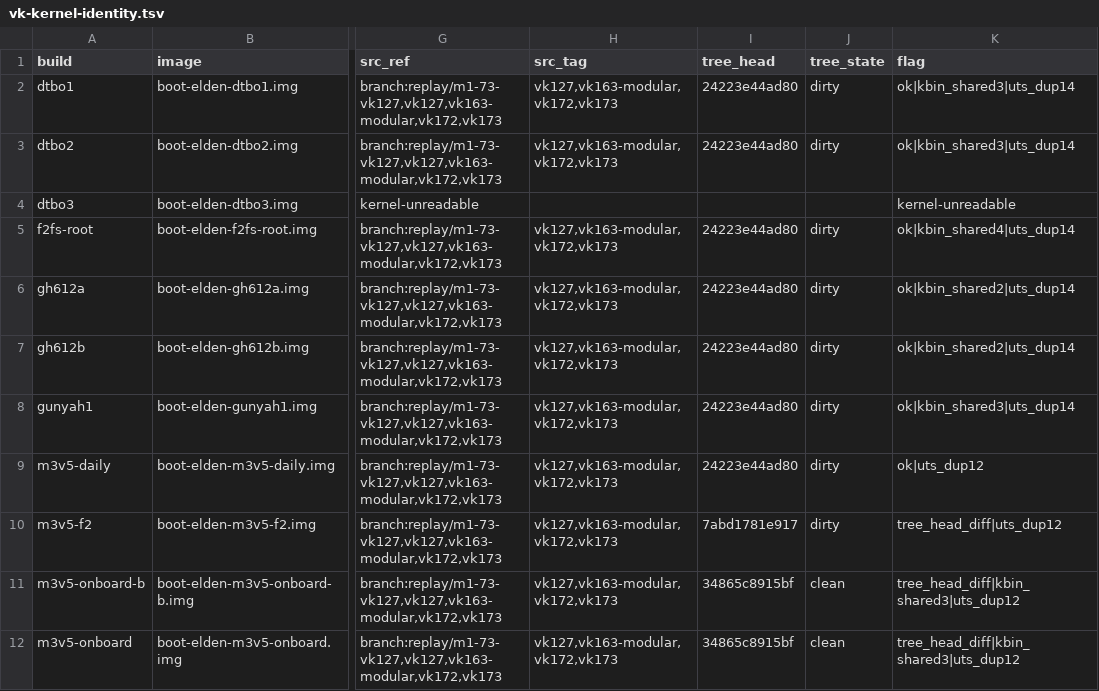
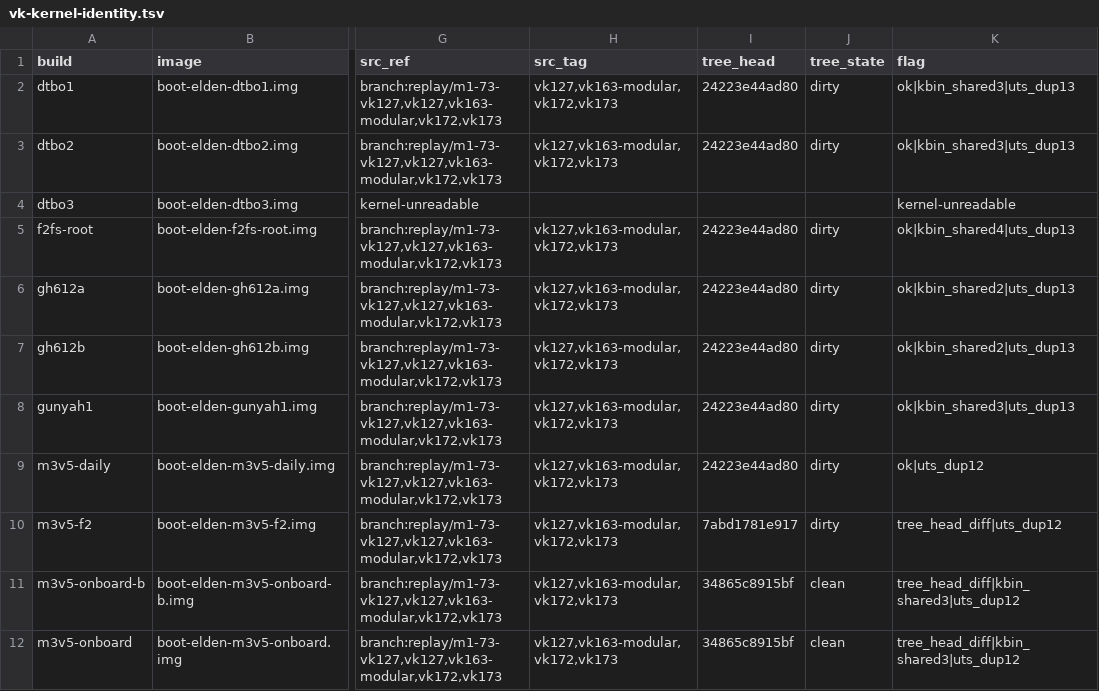
Before and after one commit to xiaquwan1001/lenovo-legion-y700-gen4-tb322fc-elden-linux, a TSV file: versions/vk-kernel-identity.tsv, drawn as a sheet; only a part is shown, gaps mark what is left out; the diff covers the shown part only; the diff names each change by its address in the sheet, - before the commit and + after, or states it on an @@ line.

```diff
--- a/versions/vk-kernel-identity.tsv
+++ b/versions/vk-kernel-identity.tsv
-K2:K3 (flag): ok|kbin_shared3|uts_dup14
+K2:K3 (flag): ok|kbin_shared3|uts_dup13
-K5 (flag): ok|kbin_shared4|uts_dup14
+K5 (flag): ok|kbin_shared4|uts_dup13
-K6:K7 (flag): ok|kbin_shared2|uts_dup14
+K6:K7 (flag): ok|kbin_shared2|uts_dup13
-K8 (flag): ok|kbin_shared3|uts_dup14
+K8 (flag): ok|kbin_shared3|uts_dup13
```
Also changed, not shown: 25 edited cells elsewhere in this file, 47 other files.
